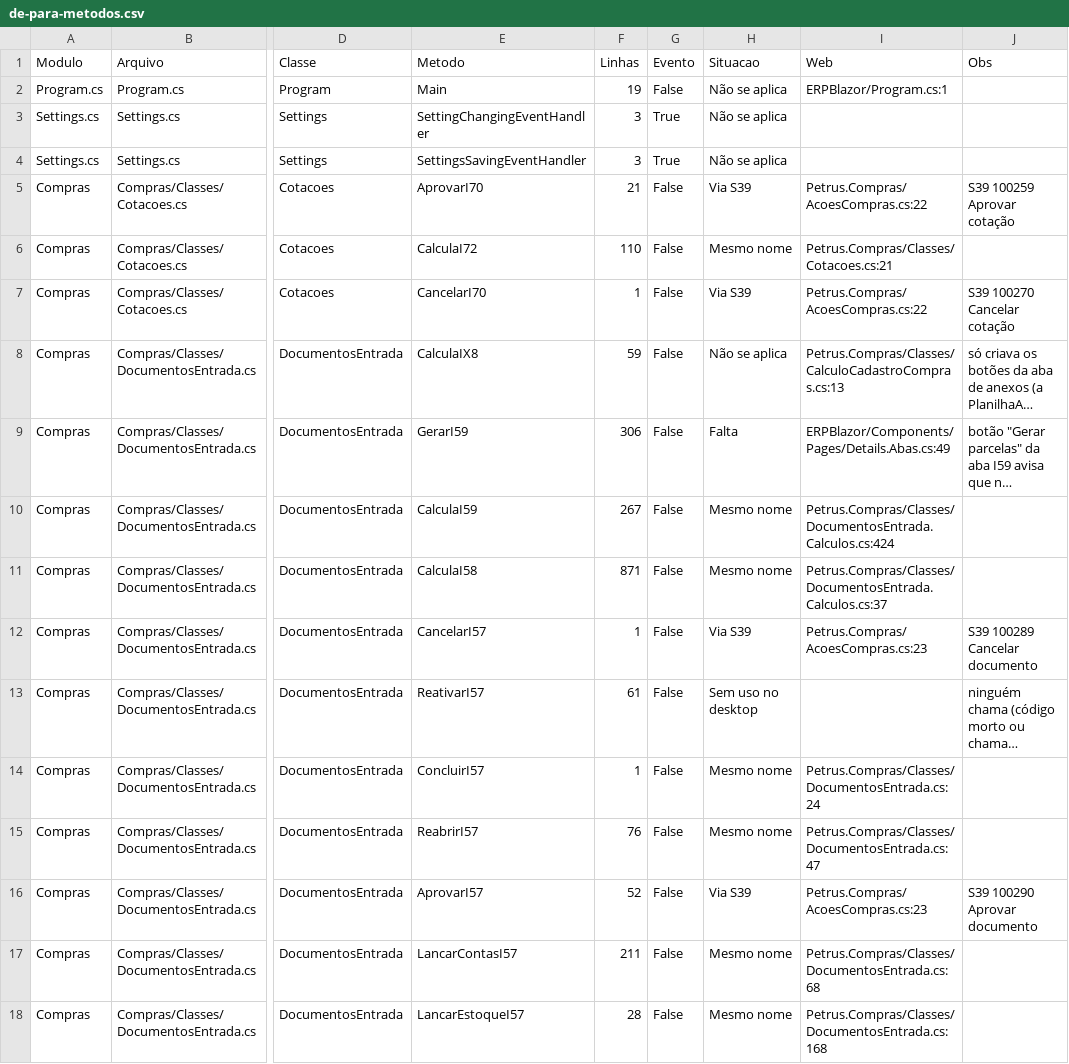
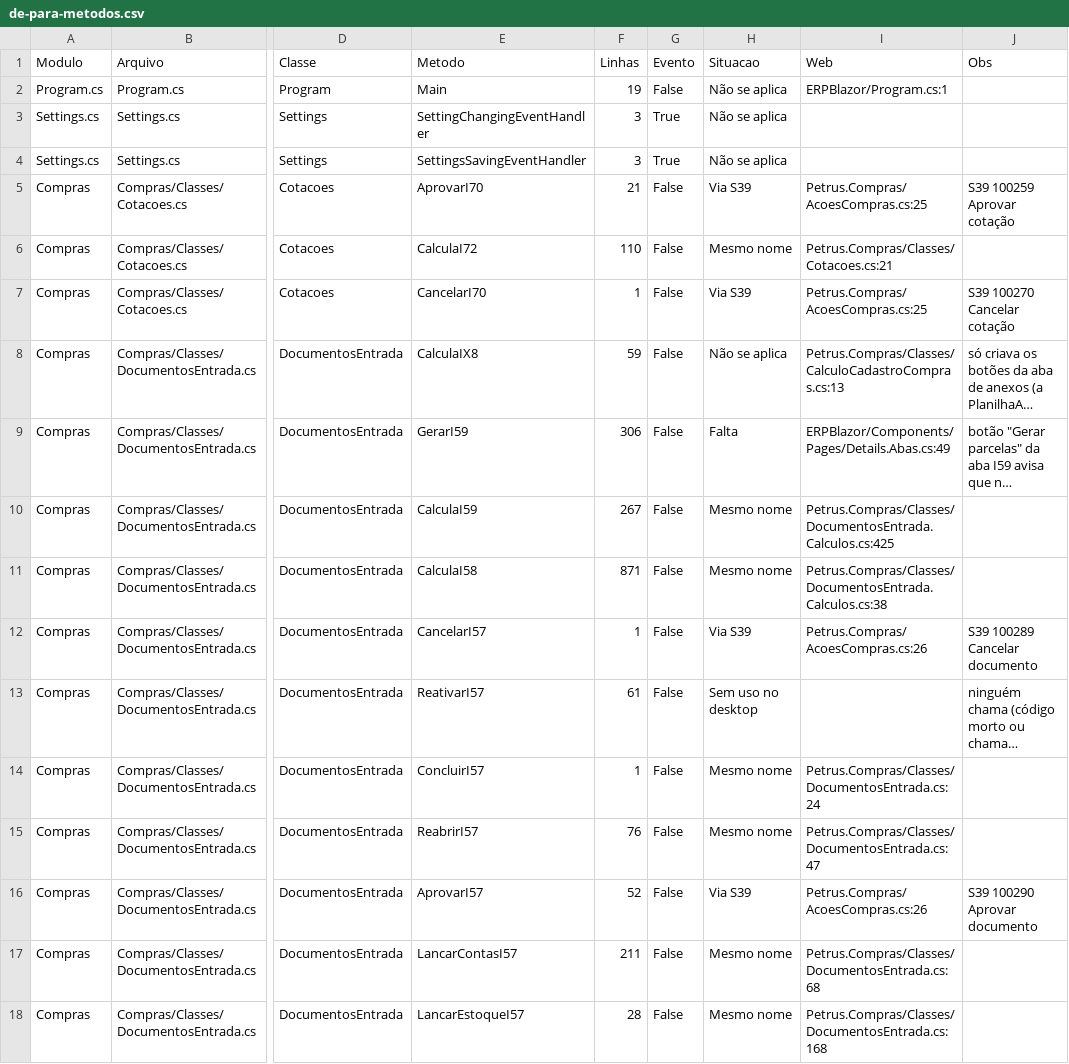
Before and after one commit to PedroCanizela/Petrus.Brain, a CSV file: dev/de-para/de-para-metodos.csv, drawn as a sheet; only a part is shown, gaps mark what is left out; long unchanged cells end in …; the diff covers the shown part only; the diff names each change by its address in the sheet, - before the commit and + after, or states it on an @@ line.

```diff
--- a/dev/de-para/de-para-metodos.csv
+++ b/dev/de-para/de-para-metodos.csv
-I5 (Web): Petrus.Compras/AcoesCompras.cs:22
+I5 (Web): Petrus.Compras/AcoesCompras.cs:25
-I7 (Web): Petrus.Compras/AcoesCompras.cs:22
+I7 (Web): Petrus.Compras/AcoesCompras.cs:25
-I10 (Web): Petrus.Compras/Classes/DocumentosEntrada.Calculos.cs:424
+I10 (Web): Petrus.Compras/Classes/DocumentosEntrada.Calculos.cs:425
-I11 (Web): Petrus.Compras/Classes/DocumentosEntrada.Calculos.cs:37
+I11 (Web): Petrus.Compras/Classes/DocumentosEntrada.Calculos.cs:38
-I12 (Web): Petrus.Compras/AcoesCompras.cs:23
+I12 (Web): Petrus.Compras/AcoesCompras.cs:26
-I16 (Web): Petrus.Compras/AcoesCompras.cs:23
+I16 (Web): Petrus.Compras/AcoesCompras.cs:26
```
Also changed, not shown: 169 edited cells elsewhere in this file, 31 other files.
